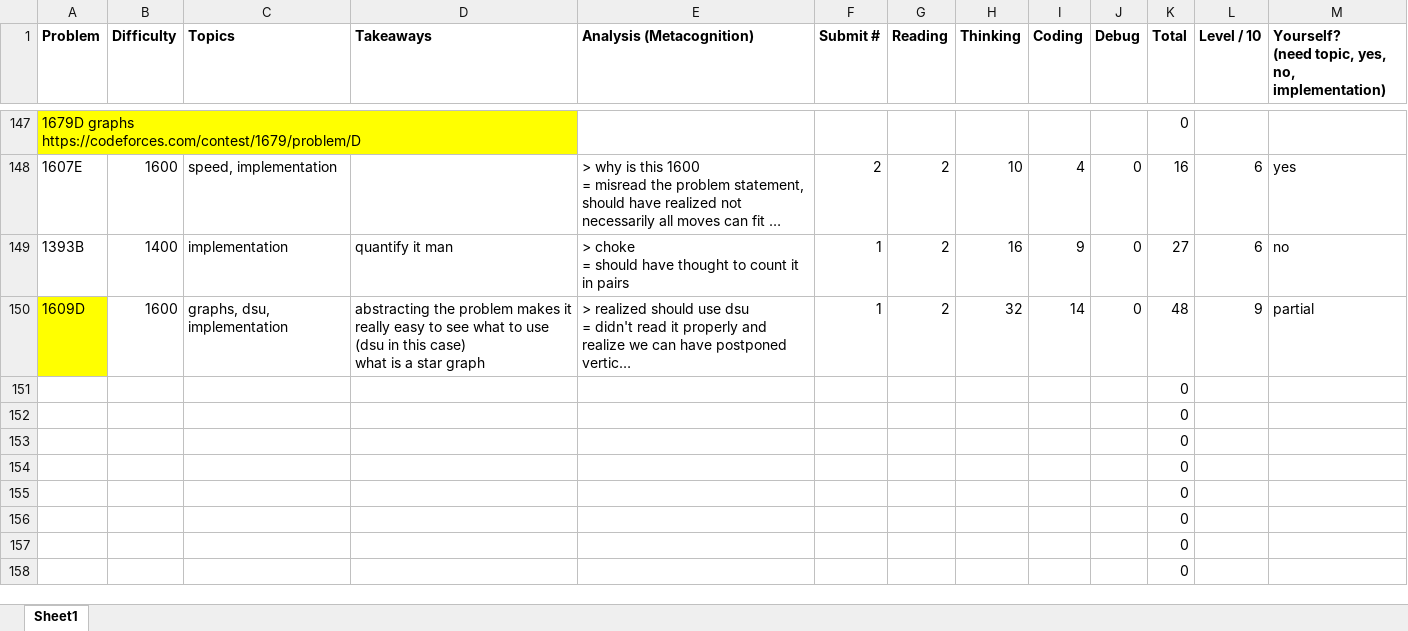
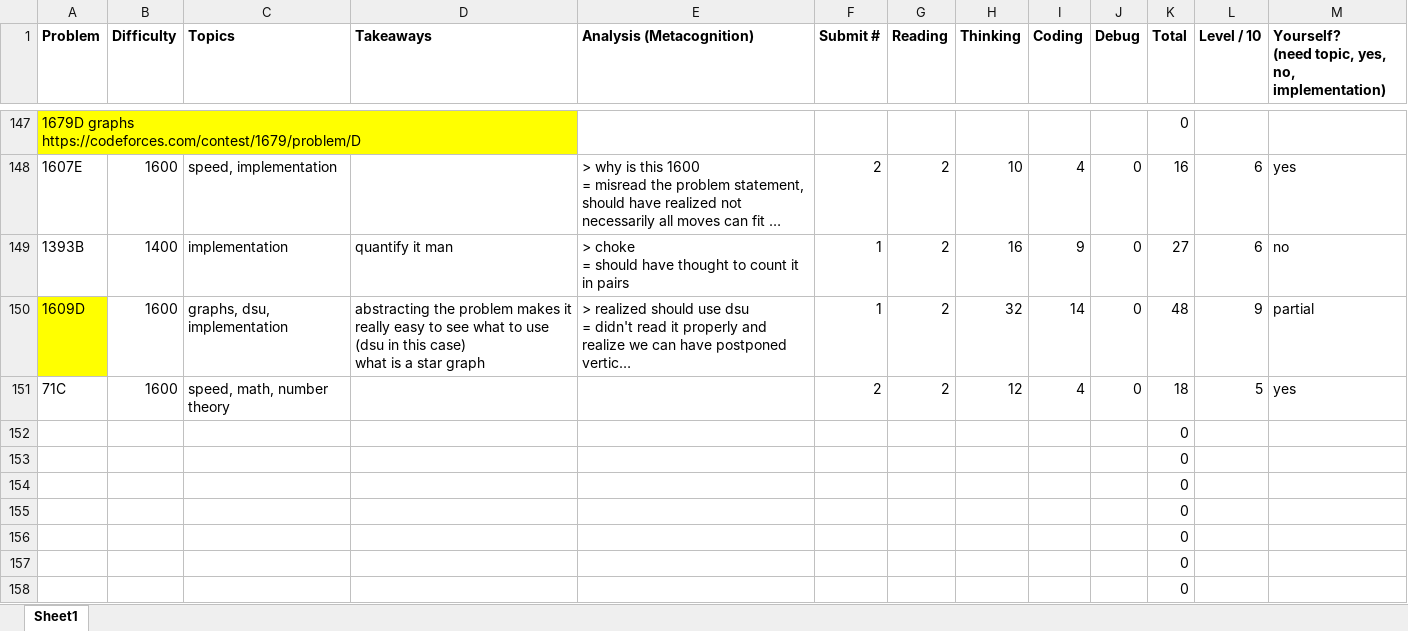
Before and after one commit to tfg1434/cp, an Excel workbook: analysis.xlsx, sheet Sheet1, drawn as a sheet; only a part is shown, gaps mark what is left out; long unchanged cells end in …; values as stored, in another font and other column widths than the file's, no borders; conditional formats not drawn; removed rows and columns are numbered as before the commit, all else as after; the diff names each change by its address in the sheet, - before the commit and + after, or states it on an @@ line.

```diff
--- a/analysis.xlsx (sheet Sheet1)
+++ b/analysis.xlsx (sheet Sheet1)
-row 151:  |  |  |  |  |  |  |  |  |  | 0
+row 151: 71C | 1600 | speed, math, number theory |  |  | 2 | 2 | 12 | 4 | 0 | 18 | 5 | yes
```
Also changed, not shown: 1 other file.
